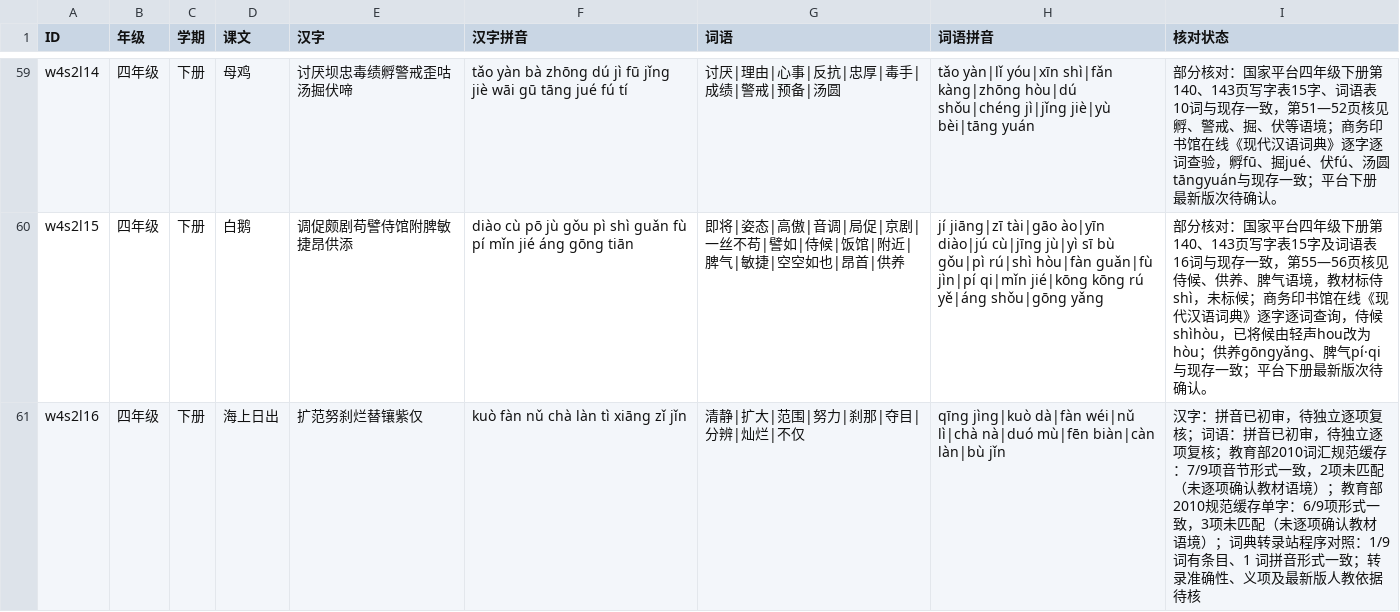
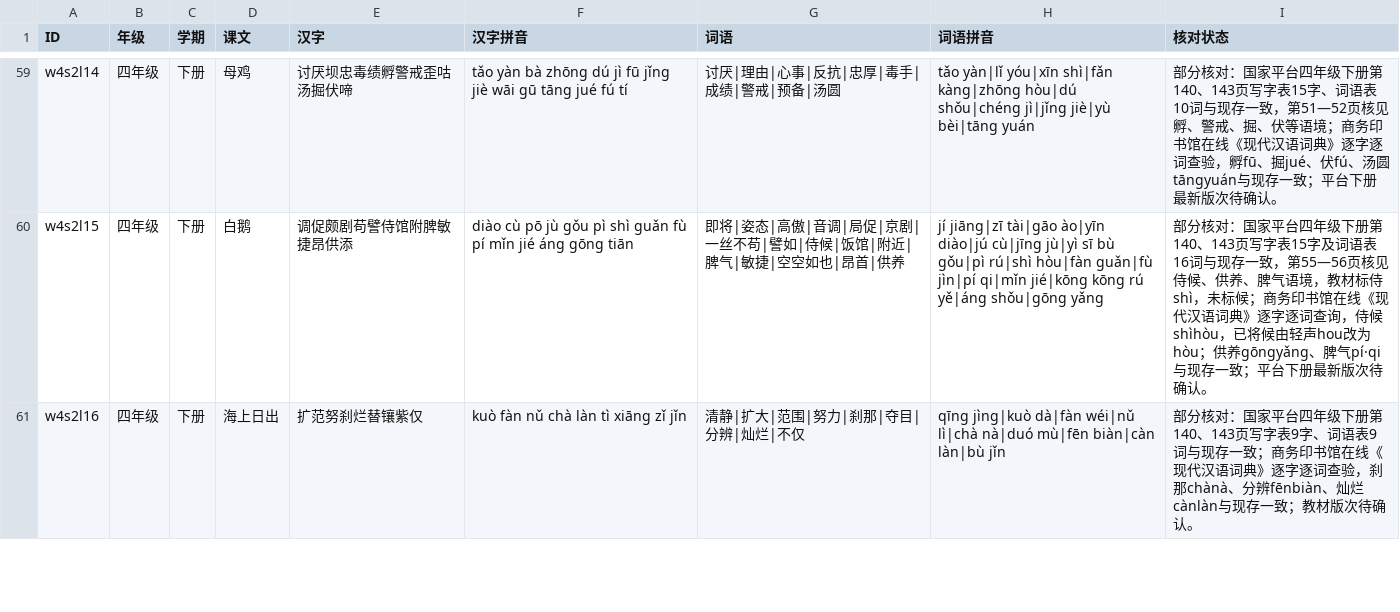
Before and after one commit to meta-learning-lab/rijiyuelei, a CSV file: dist/words.csv, drawn as a sheet; only a part is shown, gaps mark what is left out; the diff covers the shown part only.

Commit message:
Review sunrise and cave vocabulary

```diff
--- a/dist/words.csv
+++ b/dist/words.csv
@@ -60,2 +60,2 @@ w4s2l14,四年级,下册,母鸡,讨厌坝忠毒绩孵警戒歪咕汤掘伏啼,t
 w4s2l15,四年级,下册,白鹅,调促颇剧苟譬侍馆附脾敏捷昂供添,diào cù pō jù gǒu pì shì guǎn fù pí mǐn jié áng gōng tiān,即将|姿态|高傲|音调|局促|京剧|一丝不苟|譬如|侍候|饭馆|附近|脾气|敏捷|空空如也|昂首|供养,jí jiāng|zī tài|gāo ào|yīn diào|jú cù|jīng jù|yì sī bù gǒu|pì rú|shì hòu|fàn guǎn|fù jìn|pí qi|mǐn jié|kōng kōng rú yě|áng shǒu|gōng yǎng,部分核对：国家平台四年级下册第140、143页写字表15字及词语表16词与现存一致，第55—56页核见侍候、供养、脾气语境，教材标侍shì，未标候；商务印书馆在线《现代汉语词典》逐字逐词查询，侍候shìhòu，已将候由轻声hou改为hòu；供养gōngyǎng、脾气pí·qi与现存一致；平台下册最新版次待确认。
-w4s2l16,四年级,下册,海上日出,扩范努刹烂替镶紫仅,kuò fàn nǔ chà làn tì xiāng zǐ jǐn,清静|扩大|范围|努力|刹那|夺目|分辨|灿烂|不仅,qīng jìng|kuò dà|fàn wéi|nǔ lì|chà nà|duó mù|fēn biàn|càn làn|bù jǐn,汉字：拼音已初审，待独立逐项复核；词语：拼音已初审，待独立逐项复核；教育部2010词汇规范缓存：7/9项音节形式一致，2项未匹配（未逐项确认教材语境）；教育部2010规范缓存单字：6/9项形式一致，3项未匹配（未逐项确认教材语境）；词典转录站程序对照：1/9 词有条目、1 词拼音形式一致；转录准确性、义项及最新版人教依据待核
+w4s2l16,四年级,下册,海上日出,扩范努刹烂替镶紫仅,kuò fàn nǔ chà làn tì xiāng zǐ jǐn,清静|扩大|范围|努力|刹那|夺目|分辨|灿烂|不仅,qīng jìng|kuò dà|fàn wéi|nǔ lì|chà nà|duó mù|fēn biàn|càn làn|bù jǐn,部分核对：国家平台四年级下册第140、143页写字表9字、词语表9词与现存一致；商务印书馆在线《现代汉语词典》逐字逐词查验，刹那chànà、分辨fēnbiàn、灿烂cànlàn与现存一致；教材版次待确认。
```
Also changed, not shown: 1 edited cell elsewhere in this file.
